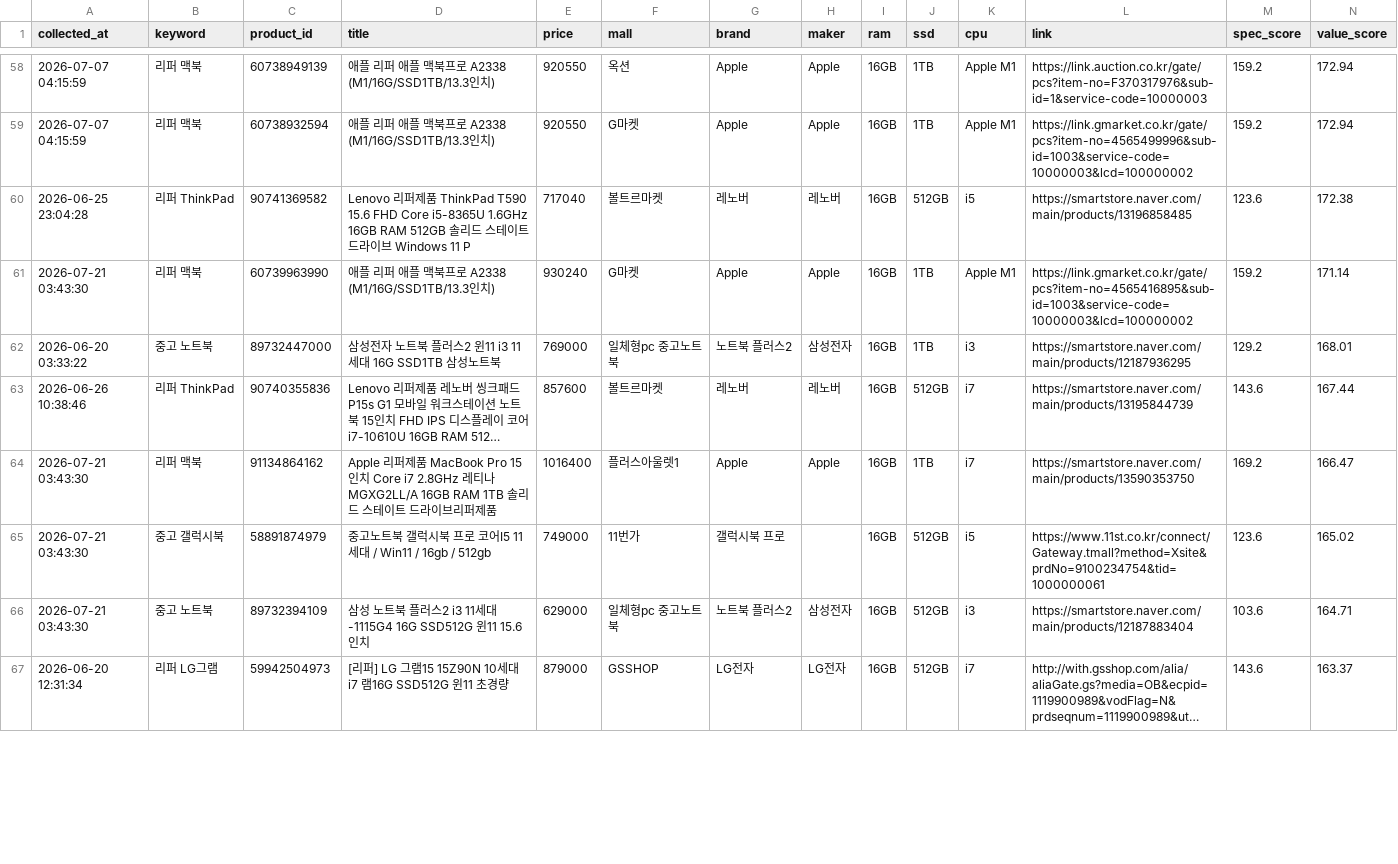
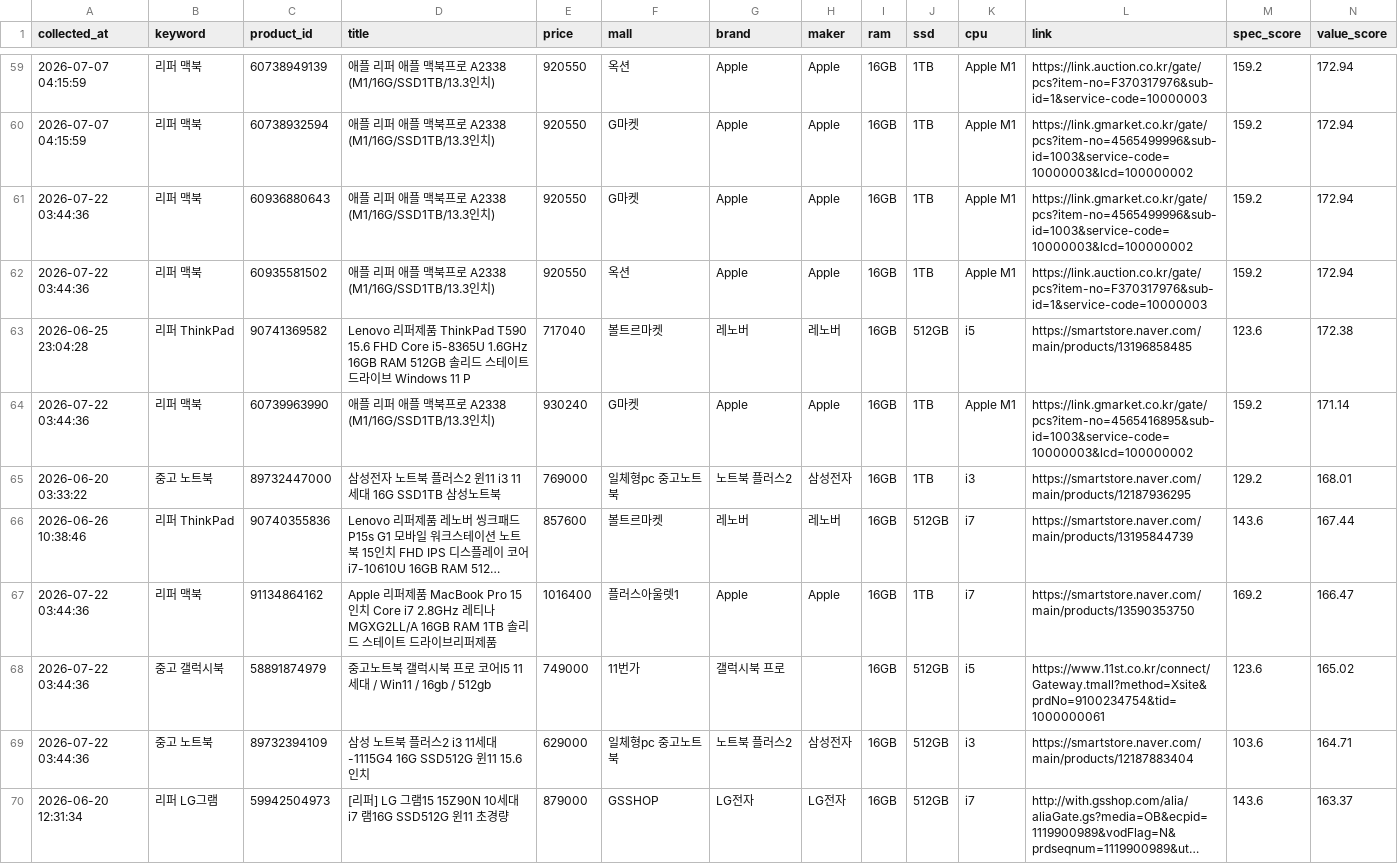
Before and after one commit to yunhappa/refurb-laptop-tracker, a CSV file: scored_candidates.csv, drawn as a sheet; only a part is shown, gaps mark what is left out; long unchanged cells end in …; addresses are those after the commit; the diff covers the shown part only; the diff names each change by its address in the sheet, - before the commit and + after, or states it on an @@ line.

```diff
--- a/scored_candidates.csv
+++ b/scored_candidates.csv
+row 61: 2026-07-22 03:44:36 | 리퍼 맥북 | 60936880643 | 애플 리퍼 애플 맥북프로 A2338 (M1/16G/SSD1TB/13.3인치) | 920550 | G마켓 | Apple | Apple | 16GB | 1TB | Apple M1 | https://link.gmarket.co.kr/gate/pcs?item-no=4565499996&sub-id=1003&service-code=10000003&lcd=100000002 | 159.2 | 172.94
+row 62: 2026-07-22 03:44:36 | 리퍼 맥북 | 60935581502 | 애플 리퍼 애플 맥북프로 A2338 (M1/16G/SSD1TB/13.3인치) | 920550 | 옥션 | Apple | Apple | 16GB | 1TB | Apple M1 | https://link.auction.co.kr/gate/pcs?item-no=F370317976&sub-id=1&service-code=10000003 | 159.2 | 172.94
-A64 (collected_at): 2026-07-21 03:43:30
+A64 (collected_at): 2026-07-22 03:44:36
-A67:A69 (collected_at): 2026-07-21 03:43:30
+A67:A69 (collected_at): 2026-07-22 03:44:36
```
Also changed, not shown: 2 added rows and 24 edited cells elsewhere in this file, best_by_model.csv, buy_timing_result.csv, 3 other files.
